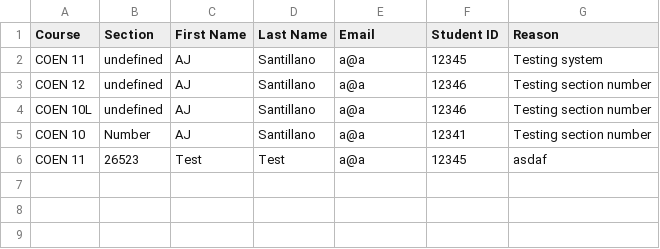
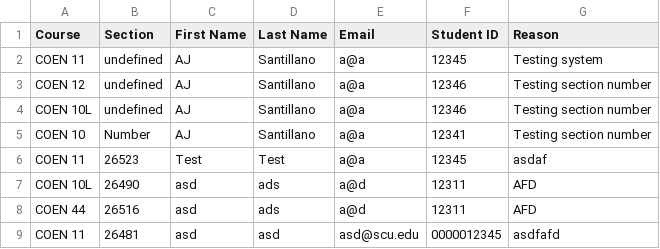
Before and after one commit to ajts/scu-waitlist, a CSV file: core/storage/waitlists/COEN.csv, drawn as a sheet.

Commit message:
view waitlist should work now

```diff
--- a/core/storage/waitlists/COEN.csv
+++ b/core/storage/waitlists/COEN.csv
@@ -6 +6,4 @@ COEN 10,Number,AJ,Santillano,a@a,12341,Testing section number
 COEN 11,26523,Test,Test,a@a,12345,asdaf
+COEN 10L,26490,asd,ads,a@d,12311,AFD
+COEN 44,26516,asd,ads,a@d,12311,AFD
+COEN 11,26481,asd,asd,asd@scu.edu,0000012345,asdfafd
```
Also changed, not shown: core/storage/courses/coen.csv, 2 other files.
